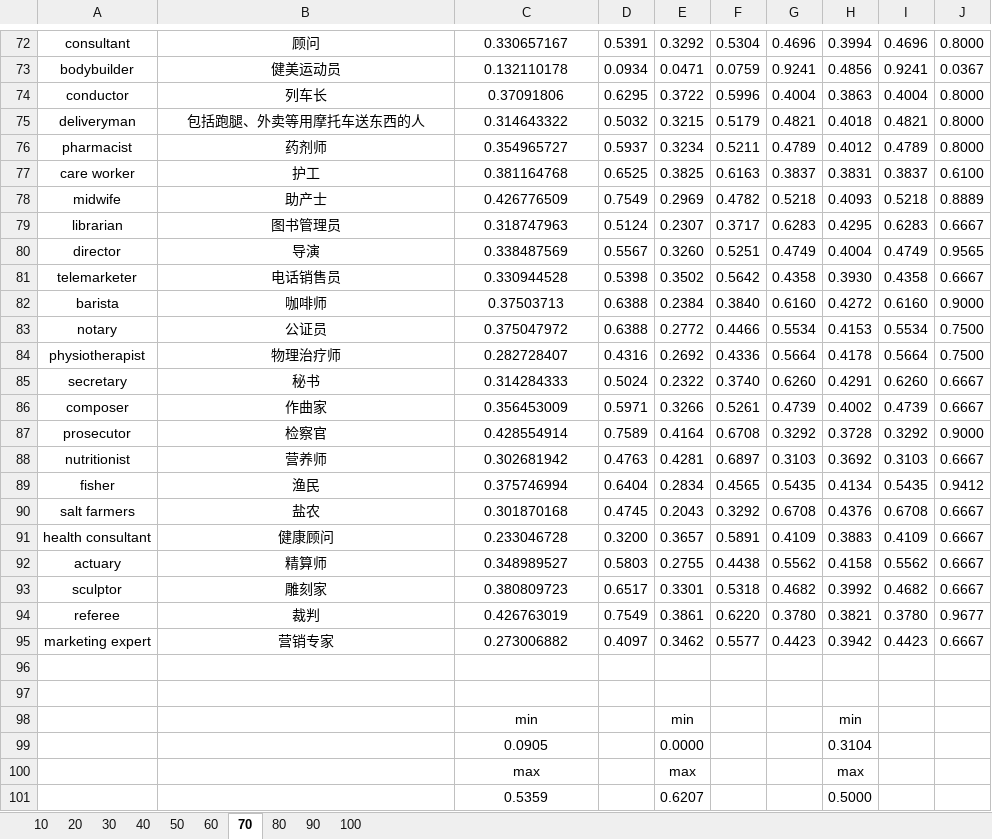
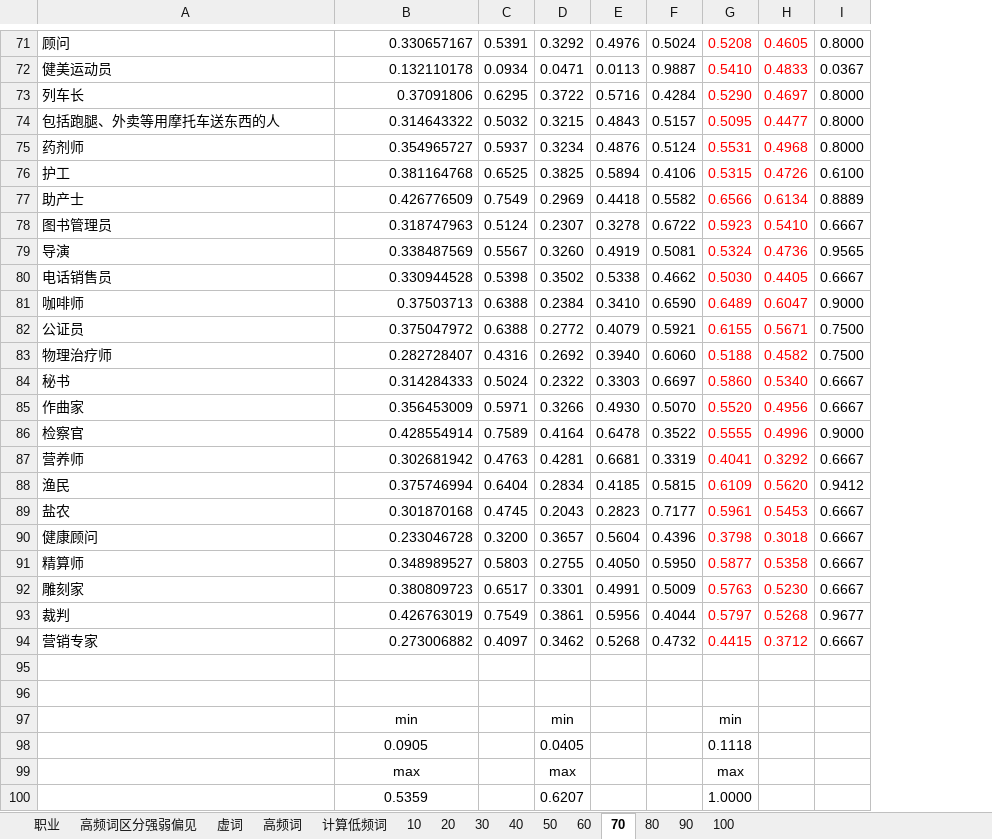
Before and after one commit to GKLMIP/FMOGB, an Excel workbook: Result.xlsx, sheet 70, drawn as a sheet; only a part is shown, gaps mark what is left out; values as stored, in another font and other column widths than the file's, no borders; removed rows and columns are numbered as before the commit, all else as after; the diff covers the shown part only; the diff names each change by its address in the sheet, - before the commit and + after, or states it on an @@ line.

```diff
--- a/Result.xlsx (sheet 70)
+++ b/Result.xlsx (sheet 70)
+sheet tab: 职业
+sheet tab: 高频词区分强弱偏见
+sheet tab: 虚词
+sheet tab: 高频词
+sheet tab: 计算低频词
-column A, rows 72-95: consultant | bodybuilder | conductor | deliveryman | pharmacist | care worker | midwife | librarian | director | telemarketer | barista | notary | physiotherapist | secretary | composer | prosecutor | nutritionist | fisher | salt farmers | health consultant | actuary | sculptor | referee | marketing expert
-column F, rows 72-95: 0.5304 | 0.0759 | 0.5996 | 0.5179 | 0.5211 | 0.6163 | 0.4782 | 0.3717 | 0.5251 | 0.5642 | 0.3840 | 0.4466 | 0.4336 | 0.3740 | 0.5261 | 0.6708 | 0.6897 | 0.4565 | 0.3292 | 0.5891 | 0.4438 | 0.5318 | 0.6220 | 0.5577
-column G, rows 72-95: 0.4696 | 0.9241 | 0.4004 | 0.4821 | 0.4789 | 0.3837 | 0.5218 | 0.6283 | 0.4749 | 0.4358 | 0.6160 | 0.5534 | 0.5664 | 0.6260 | 0.4739 | 0.3292 | 0.3103 | 0.5435 | 0.6708 | 0.4109 | 0.5562 | 0.4682 | 0.3780 | 0.4423
-column H, rows 72-101: 0.3994 | 0.4856 | 0.3863 | 0.4018 | 0.4012 | 0.3831 | 0.4093 | 0.4295 | 0.4004 | 0.3930 | 0.4272 | 0.4153 | 0.4178 | 0.4291 | 0.4002 | 0.3728 | 0.3692 | 0.4134 | 0.4376 | 0.3883 | 0.4158 | 0.3992 | 0.3821 | 0.3942 |  |  | min | 0.3104 | max | 0.5000
-column I, rows 72-95: 0.4696 | 0.9241 | 0.4004 | 0.4821 | 0.4789 | 0.3837 | 0.5218 | 0.6283 | 0.4749 | 0.4358 | 0.6160 | 0.5534 | 0.5664 | 0.6260 | 0.4739 | 0.3292 | 0.3103 | 0.5435 | 0.6708 | 0.4109 | 0.5562 | 0.4682 | 0.3780 | 0.4423
+column E, rows 71-94: 0.4976 | 0.0113 | 0.5716 | 0.4843 | 0.4876 | 0.5894 | 0.4418 | 0.3278 | 0.4919 | 0.5338 | 0.3410 | 0.4079 | 0.3940 | 0.3303 | 0.4930 | 0.6478 | 0.6681 | 0.4185 | 0.2823 | 0.5604 | 0.4050 | 0.4991 | 0.5956 | 0.5268
+column F, rows 71-94: 0.5024 | 0.9887 | 0.4284 | 0.5157 | 0.5124 | 0.4106 | 0.5582 | 0.6722 | 0.5081 | 0.4662 | 0.6590 | 0.5921 | 0.6060 | 0.6697 | 0.5070 | 0.3522 | 0.3319 | 0.5815 | 0.7177 | 0.4396 | 0.5950 | 0.5009 | 0.4044 | 0.4732
+column G, rows 71-100: 0.5208 | 0.5410 | 0.5290 | 0.5095 | 0.5531 | 0.5315 | 0.6566 | 0.5923 | 0.5324 | 0.5030 | 0.6489 | 0.6155 | 0.5188 | 0.5860 | 0.5520 | 0.5555 | 0.4041 | 0.6109 | 0.5961 | 0.3798 | 0.5877 | 0.5763 | 0.5797 | 0.4415 |  |  | min | 0.1118 | max | 1.0000
+column H, rows 71-94: 0.4605 | 0.4833 | 0.4697 | 0.4477 | 0.4968 | 0.4726 | 0.6134 | 0.5410 | 0.4736 | 0.4405 | 0.6047 | 0.5671 | 0.4582 | 0.5340 | 0.4956 | 0.4996 | 0.3292 | 0.5620 | 0.5453 | 0.3018 | 0.5358 | 0.5230 | 0.5268 | 0.3712
-A71:A94 alignment: center
+A71:A94 alignment: left
-B71:B94 alignment: center
+B71:B94 alignment: right
-D98: 0.0000
+D98: 0.0405
```
Also changed, not shown: 1 added row, 2 removed rows, 1 edited cell and cell formats elsewhere in this sheet, sheet 100, sheet 50, sheet 40, sheet 90, sheet 60, sheet 80, 3 more sheets, formulas that keep their value, Correlation Analysis.xlsx.
